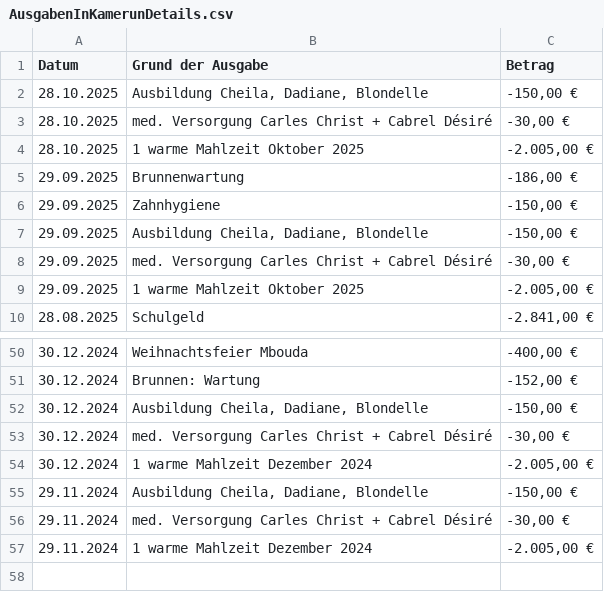
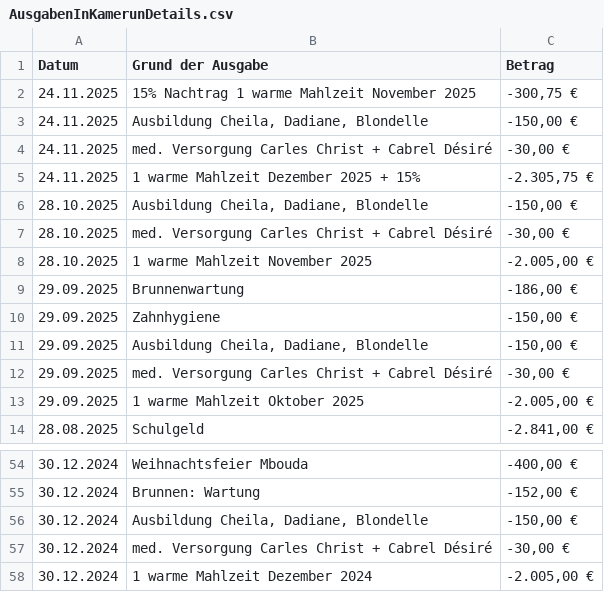
Before and after one commit to noffz-wvonschwartzenberg/HdS_WebSite, a CSV file: public/img/Finanzen/AktuelleFinanzuebersicht/AusgabenInKamerunDetails.csv, drawn as a sheet; only a part is shown, gaps mark what is left out.

```diff
--- a/public/img/Finanzen/AktuelleFinanzuebersicht/AusgabenInKamerunDetails.csv
+++ b/public/img/Finanzen/AktuelleFinanzuebersicht/AusgabenInKamerunDetails.csv
@@ -1,5 +1,9 @@
 Datum;Grund der Ausgabe;Betrag
+24.11.2025;15% Nachtrag 1 warme Mahlzeit November 2025;-300,75 €
+24.11.2025;Ausbildung Cheila, Dadiane, Blondelle;-150,00 €
+24.11.2025;med. Versorgung Carles Christ + Cabrel Désiré;-30,00 €
+24.11.2025;1 warme Mahlzeit Dezember 2025 + 15%;-2.305,75 €
 28.10.2025;Ausbildung Cheila, Dadiane, Blondelle;-150,00 €
 28.10.2025;med. Versorgung Carles Christ + Cabrel Désiré;-30,00 €
-28.10.2025;1 warme Mahlzeit Oktober 2025;-2.005,00 €
+28.10.2025;1 warme Mahlzeit November 2025;-2.005,00 €
 29.09.2025;Brunnenwartung;-186,00 €
@@ -54,4 +58 @@
 30.12.2024;1 warme Mahlzeit Dezember 2024;-2.005,00 €
-29.11.2024;Ausbildung Cheila, Dadiane, Blondelle;-150,00 €
-29.11.2024;med. Versorgung Carles Christ + Cabrel Désiré;-30,00 €
-29.11.2024;1 warme Mahlzeit Dezember 2024;-2.005,00 €
```
Also changed, not shown: public/img/Finanzen/AktuelleFinanzuebersicht/KostenDetails.csv, public/img/Finanzen/AktuelleFinanzuebersicht/SpenderDetails.csv, 47 other files.
